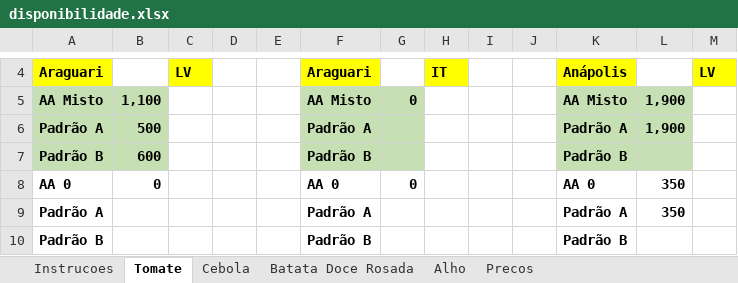
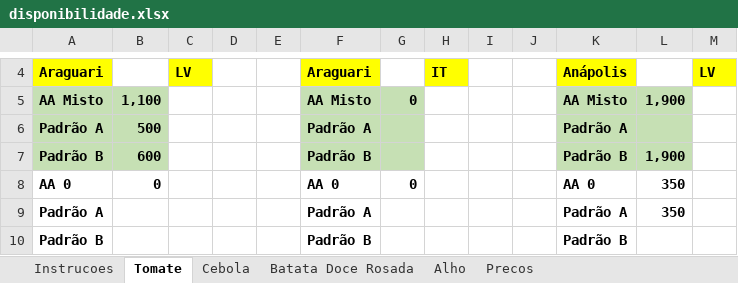
Before and after one commit to rafaelgermano1-cell/app-disponibilidade, an Excel workbook: disponibilidade.xlsx, sheet Tomate, drawn as a sheet; only a part is shown, gaps mark what is left out; values as stored, in another font and other column widths than the file's, no borders; the diff names each change by its address in the sheet, - before the commit and + after, or states it on an @@ line.

Commit message:
atualiza disp

```diff
--- a/disponibilidade.xlsx (sheet Tomate)
+++ b/disponibilidade.xlsx (sheet Tomate)
-L6: 1,900
+L6: (empty)
-L7: (empty)
+L7: 1,900
```
